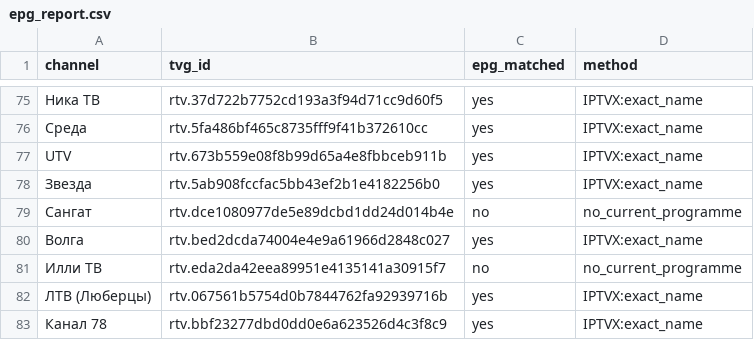
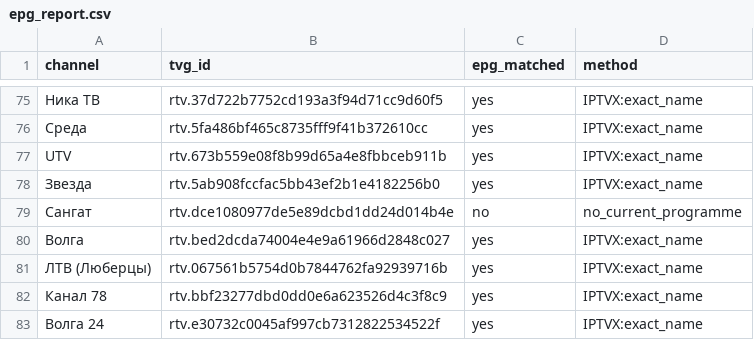
Before and after one commit to trufan-hub/rutube-auto, a CSV file: docs/epg_report.csv, drawn as a sheet; only a part is shown, gaps mark what is left out; the shorter side is filled out with more unchanged rows; the diff names each change by its address in the sheet, - before the commit and + after, or states it on an @@ line.

```diff
--- a/docs/epg_report.csv
+++ b/docs/epg_report.csv
-row 81: Илли ТВ | rtv.eda2da42eea89951e4135141a30915f7 | no | no_current_programme
```
Also changed, not shown: 4 other files.
